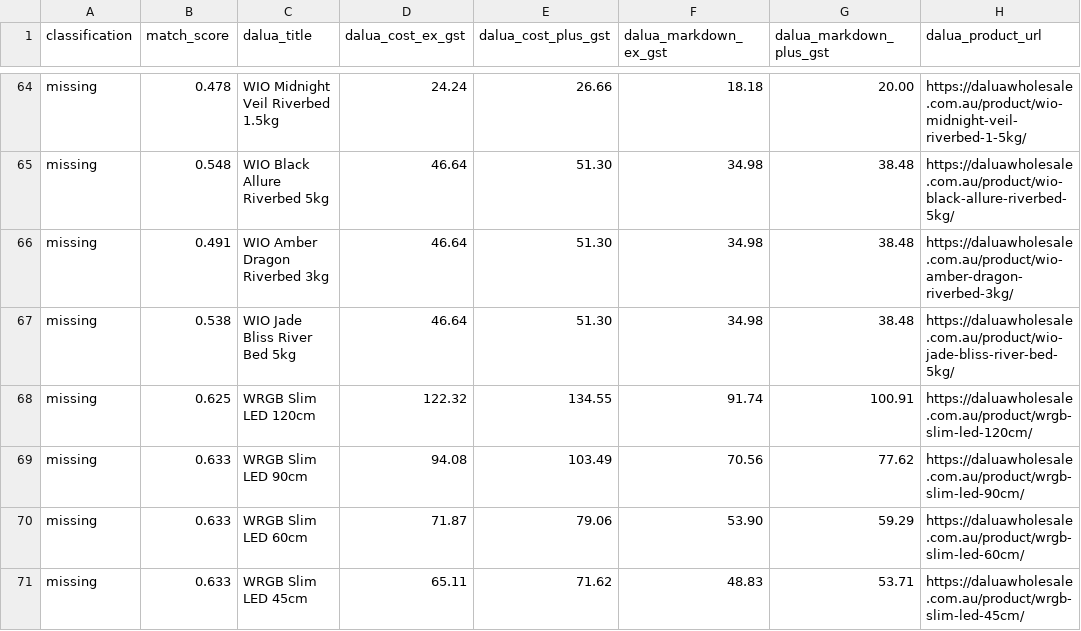
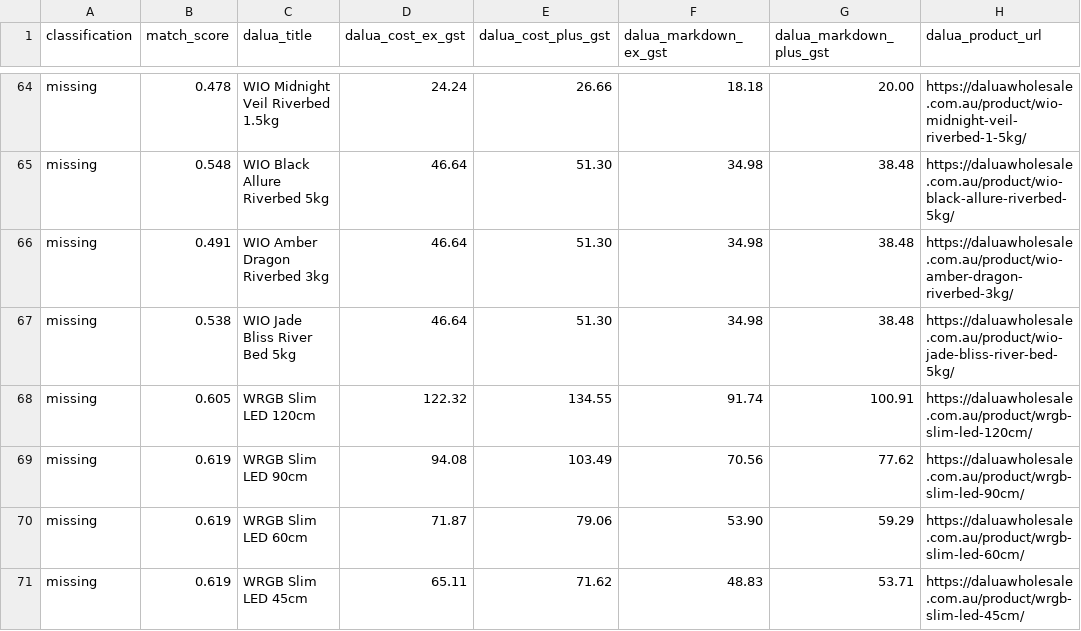
Before and after one commit to Davo01921/Shopify, a CSV file: dalua_scraper/output/dalua_shopify_reconciliation.csv, drawn as a sheet; only a part is shown, gaps mark what is left out; the diff covers the shown part only; the diff names each change by its address in the sheet, - before the commit and + after, or states it on an @@ line.

```diff
--- a/dalua_scraper/output/dalua_shopify_reconciliation.csv
+++ b/dalua_scraper/output/dalua_shopify_reconciliation.csv
-B68 (match_score): 0.625
+B68 (match_score): 0.605
-B69:B71 (match_score): 0.633
+B69:B71 (match_score): 0.619
```
Also changed, not shown: 119 edited cells elsewhere in this file, dalua_scraper/output/dalua_catalog.csv, 3 other files.
